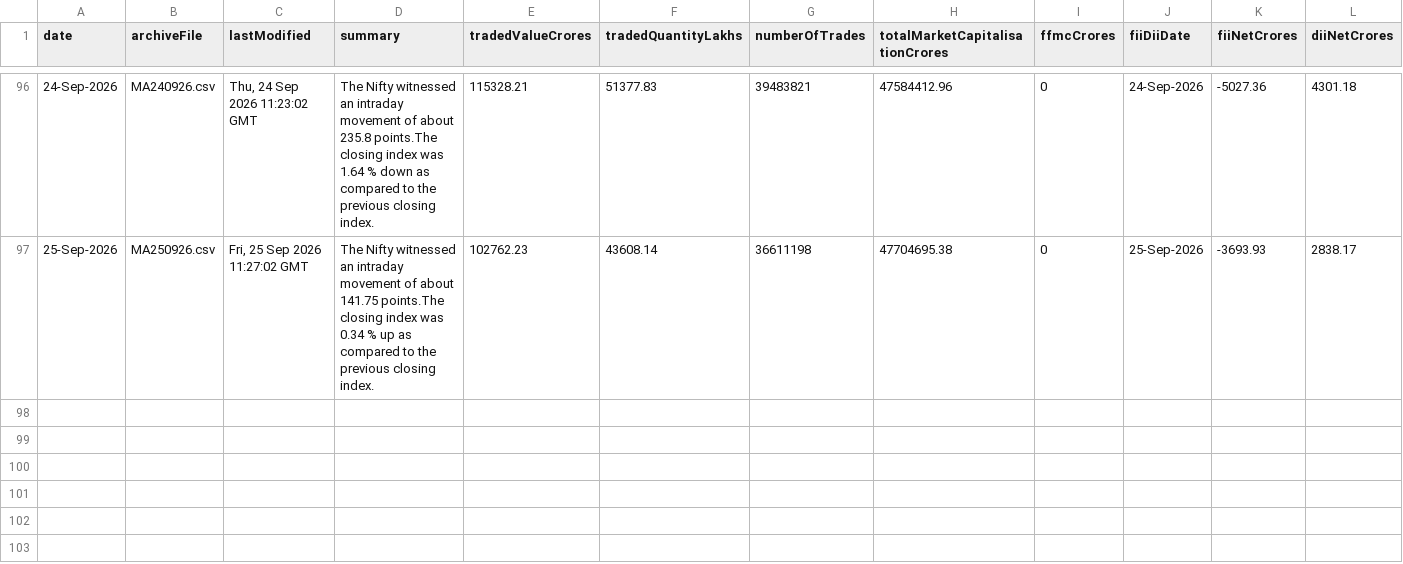
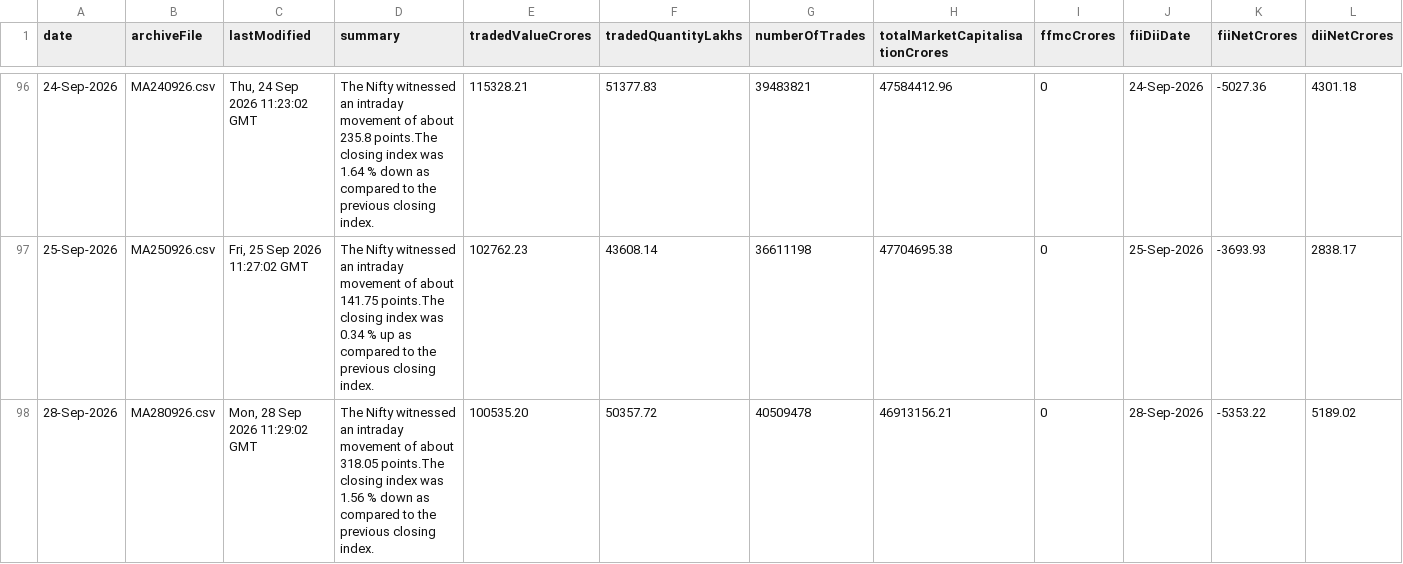
Before and after one commit to shivaraj-arch/niftyanalytica, a CSV file: data/market-activity-history.csv, drawn as a sheet; only a part is shown, gaps mark what is left out.

```diff
--- a/data/market-activity-history.csv
+++ b/data/market-activity-history.csv
@@ -97 +97,2 @@ date,archiveFile,lastModified,summary,tradedValueCrores,tradedQuantityLakhs,numb
 25-Sep-2026,MA250926.csv,"Fri, 25 Sep 2026 11:27:02 GMT",The Nifty witnessed an intraday movement of about 141.75 points.The closing index was 0.34 % up as compared to the previous closing index.,102762.23,43608.14,36611198,47704695.38,0,25-Sep-2026,-3693.93,2838.17
+28-Sep-2026,MA280926.csv,"Mon, 28 Sep 2026 11:29:02 GMT",The Nifty witnessed an intraday movement of about 318.05 points.The closing index was 1.56 % down as compared to the previous closing index.,100535.20,50357.72,40509478,46913156.21,0,28-Sep-2026,-5353.22,5189.02
```
Also changed, not shown: data/index-summary-history.csv, 2 other files.
